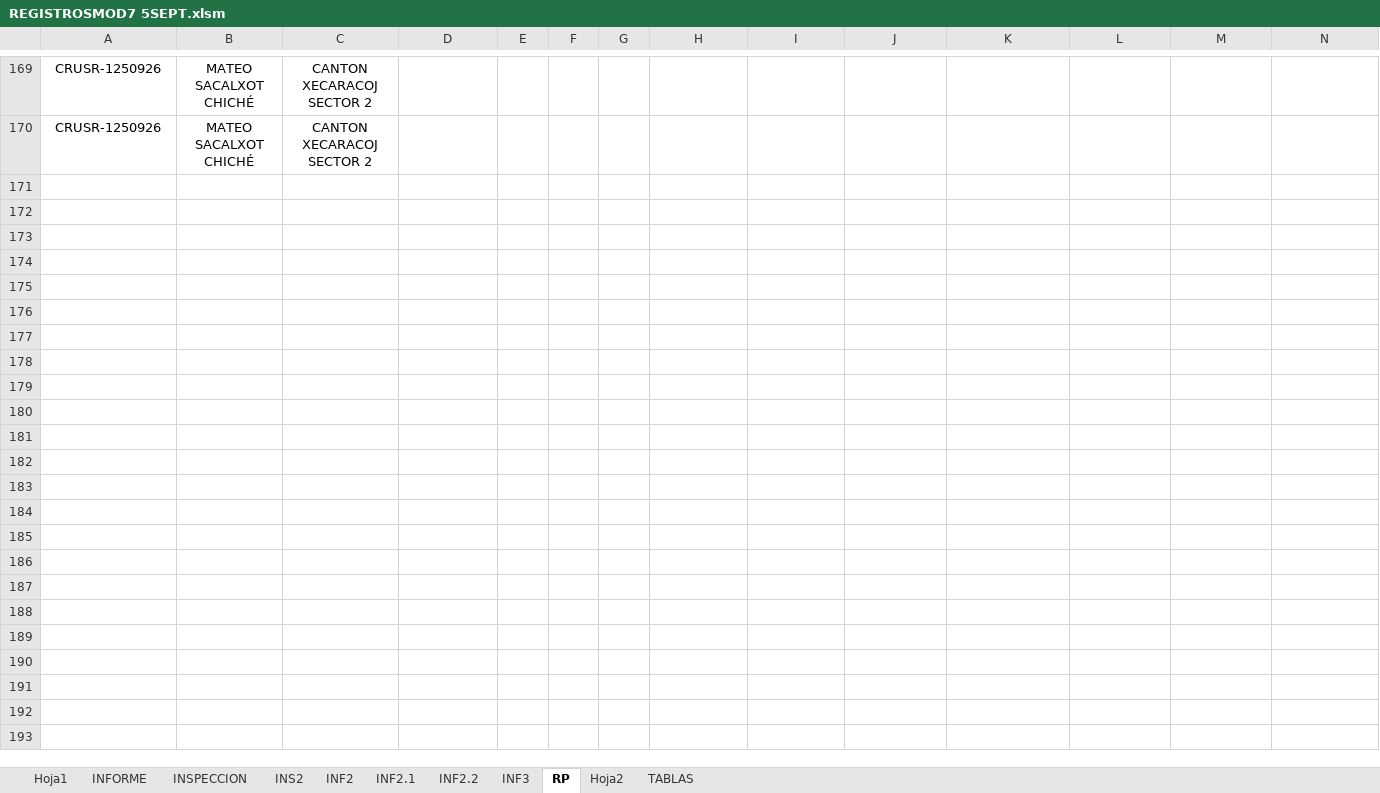
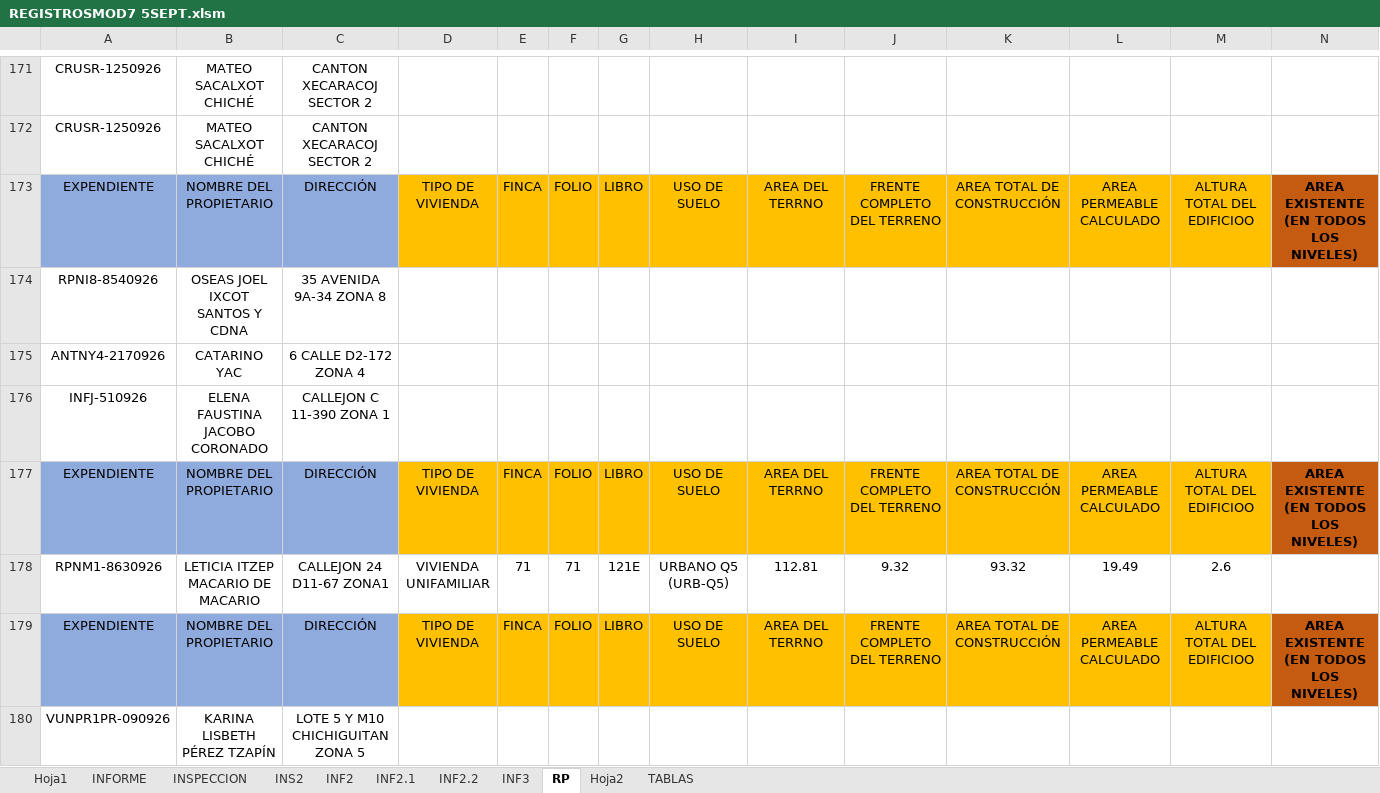
Before and after one commit to IvanRivera007/gitdocs-2026, an Excel workbook: mejoramientoREGISTROSMOD/REGISTROSMOD7 5SEPT.xlsm, sheet RP, drawn as a sheet; only a part is shown, gaps mark what is left out; values as stored, in another font and other column widths than the file's, no borders; the diff covers the shown part only; the diff names each change by its address in the sheet, - before the commit and + after, or states it on an @@ line.

```diff
--- a/mejoramientoREGISTROSMOD/REGISTROSMOD7 5SEPT.xlsm (sheet RP)
+++ b/mejoramientoREGISTROSMOD/REGISTROSMOD7 5SEPT.xlsm (sheet RP)
+row 173: EXPENDIENTE | NOMBRE DEL PROPIETARIO | DIRECCIÓN | TIPO DE VIVIENDA | FINCA | FOLIO | LIBRO | USO DE SUELO | AREA DEL TERRNO | FRENTE COMPLETO DEL TERRENO | AREA TOTAL DE CONSTRUCCIÓN | AREA PERMEABLE CALCULADO | ALTURA TOTAL DEL EDIFICIOO | AREA EXISTENTE (EN TODOS LOS NIVELES)
+row 174: RPNI8-8540926 | OSEAS JOEL IXCOT SANTOS Y CDNA | 35 AVENIDA 9A-34 ZONA 8
+row 175: ANTNY4-2170926 | CATARINO YAC | 6 CALLE D2-172 ZONA 4
+row 176: INFJ-510926 | ELENA FAUSTINA JACOBO CORONADO | CALLEJON C 11-390 ZONA 1
+row 177: EXPENDIENTE | NOMBRE DEL PROPIETARIO | DIRECCIÓN | TIPO DE VIVIENDA | FINCA | FOLIO | LIBRO | USO DE SUELO | AREA DEL TERRNO | FRENTE COMPLETO DEL TERRENO | AREA TOTAL DE CONSTRUCCIÓN | AREA PERMEABLE CALCULADO | ALTURA TOTAL DEL EDIFICIOO | AREA EXISTENTE (EN TODOS LOS NIVELES)
+row 178: RPNM1-8630926 | LETICIA ITZEP MACARIO DE MACARIO | CALLEJON 24 D11-67 ZONA1 | VIVIENDA UNIFAMILIAR | 71 | 71 | 121E | URBANO Q5 (URB-Q5) | 112.81 | 9.32 | 93.32 | 19.49 | 2.6
+row 179: EXPENDIENTE | NOMBRE DEL PROPIETARIO | DIRECCIÓN | TIPO DE VIVIENDA | FINCA | FOLIO | LIBRO | USO DE SUELO | AREA DEL TERRNO | FRENTE COMPLETO DEL TERRENO | AREA TOTAL DE CONSTRUCCIÓN | AREA PERMEABLE CALCULADO | ALTURA TOTAL DEL EDIFICIOO | AREA EXISTENTE (EN TODOS LOS NIVELES)
+row 180: VUNPR1PR-090926 | KARINA LISBETH PÉREZ TZAPÍN | LOTE 5 Y M10 CHICHIGUITAN ZONA 5
```
Also changed, not shown: 9 added rows elsewhere in this sheet, sheet Hoja1, sheet INS2, sheet INF2.2, sheet INF2.1, sheet INF2, sheet INFORME, 2 more sheets, 5 other files.
